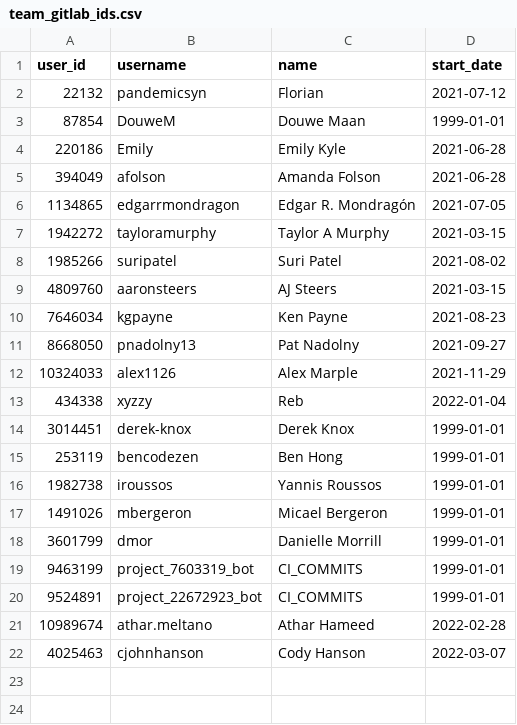
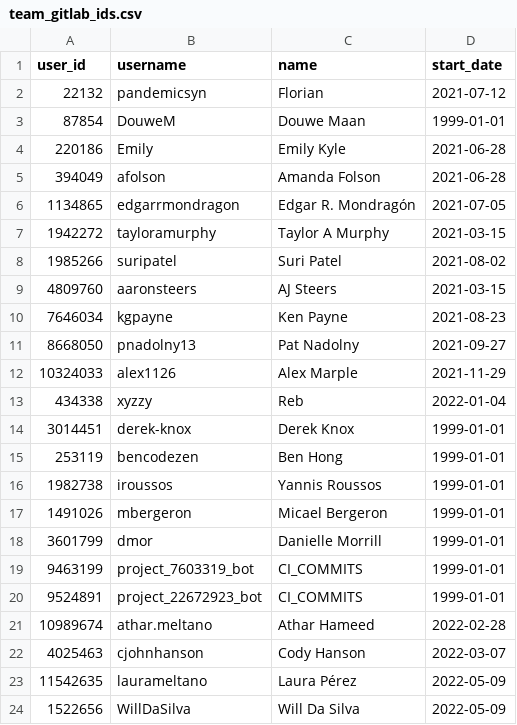
Before and after one commit to meltano/squared, a CSV file: data/transform/data/team_gitlab_ids.csv, drawn as a sheet.

Commit message:
add will and laura as team members

```diff
--- a/data/transform/data/team_gitlab_ids.csv
+++ b/data/transform/data/team_gitlab_ids.csv
@@ -22 +22,3 @@ user_id,username,name,start_date
 4025463,cjohnhanson,Cody Hanson,2022-03-07
+11542635,laurameltano,Laura Pérez,2022-05-09
+1522656,WillDaSilva,Will Da Silva,2022-05-09
```
